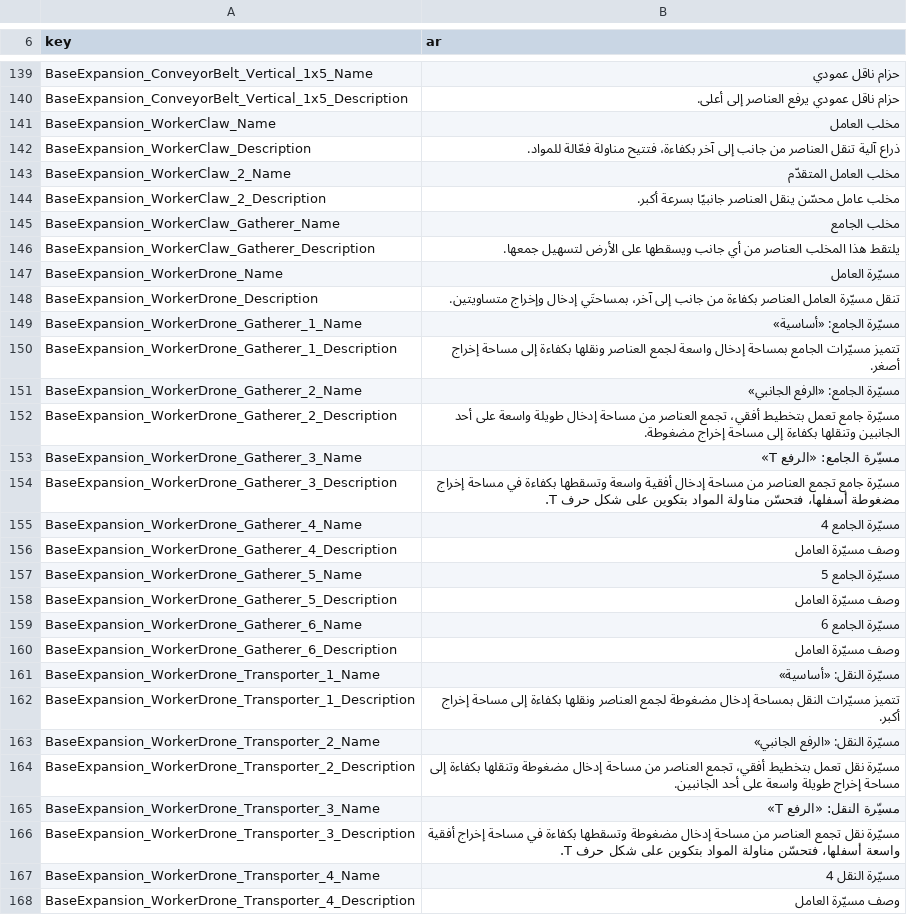
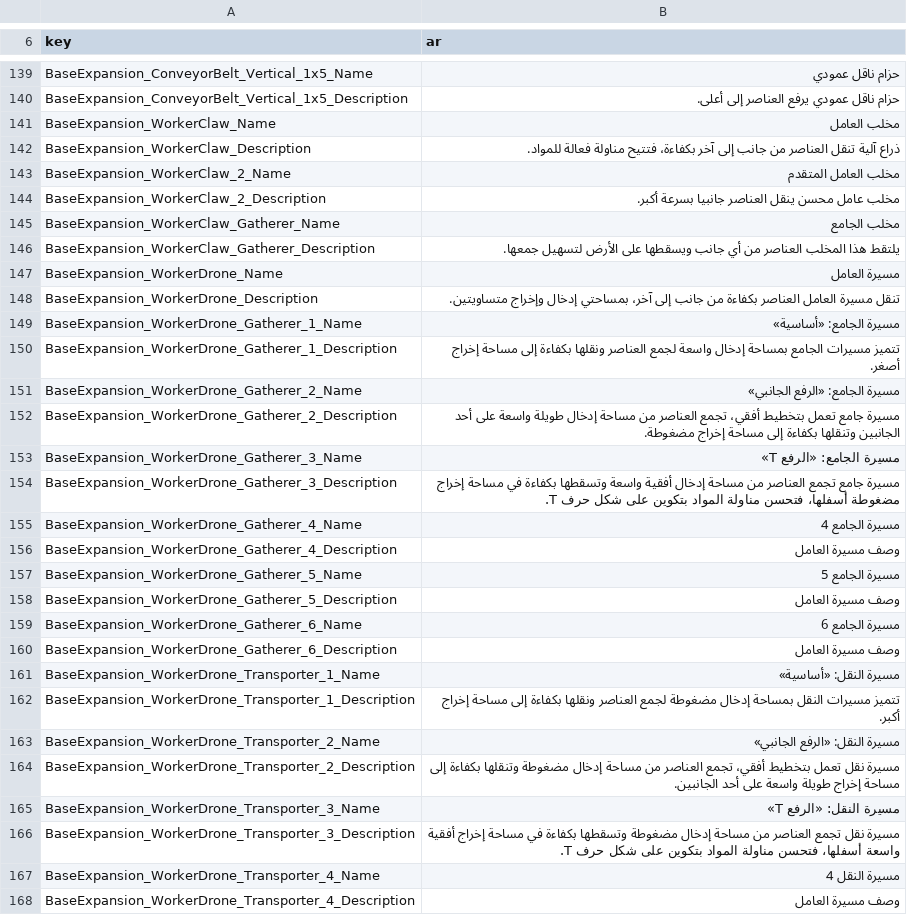
Before and after one commit to alnaimiab/KentumArabic, a TSV file: content/strings/ui_BaseExpansion.tsv, drawn as a sheet; only a part is shown, gaps mark what is left out; the diff covers the shown part only.

```diff
--- a/content/strings/ui_BaseExpansion.tsv
+++ b/content/strings/ui_BaseExpansion.tsv
@@ -141,28 +141,28 @@ BaseExpansion_ConveyorBelt_Vertical_1x5_Description	حزام ناقل عمودي
 BaseExpansion_WorkerClaw_Name	مخلب العامل
-BaseExpansion_WorkerClaw_Description	ذراع آلية تنقل العناصر من جانب إلى آخر بكفاءة، فتتيح مناولة فعّالة للمواد.
-BaseExpansion_WorkerClaw_2_Name	مخلب العامل المتقدّم
-BaseExpansion_WorkerClaw_2_Description	مخلب عامل محسّن ينقل العناصر جانبيًا بسرعة أكبر.
+BaseExpansion_WorkerClaw_Description	ذراع آلية تنقل العناصر من جانب إلى آخر بكفاءة، فتتيح مناولة فعالة للمواد.
+BaseExpansion_WorkerClaw_2_Name	مخلب العامل المتقدم
+BaseExpansion_WorkerClaw_2_Description	مخلب عامل محسن ينقل العناصر جانبيا بسرعة أكبر.
 BaseExpansion_WorkerClaw_Gatherer_Name	مخلب الجامع
 BaseExpansion_WorkerClaw_Gatherer_Description	يلتقط هذا المخلب العناصر من أي جانب ويسقطها على الأرض لتسهيل جمعها.
-BaseExpansion_WorkerDrone_Name	مسيّرة العامل
-BaseExpansion_WorkerDrone_Description	تنقل مسيّرة العامل العناصر بكفاءة من جانب إلى آخر، بمساحتَي إدخال وإخراج متساويتين.
-BaseExpansion_WorkerDrone_Gatherer_1_Name	مسيّرة الجامع: «أساسية»
-BaseExpansion_WorkerDrone_Gatherer_1_Description	تتميز مسيّرات الجامع بمساحة إدخال واسعة لجمع العناصر ونقلها بكفاءة إلى مساحة إخراج أصغر.
-BaseExpansion_WorkerDrone_Gatherer_2_Name	مسيّرة الجامع: «الرفع الجانبي»
-BaseExpansion_WorkerDrone_Gatherer_2_Description	مسيّرة جامع تعمل بتخطيط أفقي، تجمع العناصر من مساحة إدخال طويلة واسعة على أحد الجانبين وتنقلها بكفاءة إلى مساحة إخراج مضغوطة.
-BaseExpansion_WorkerDrone_Gatherer_3_Name	مسيّرة الجامع: «الرفع T»
-BaseExpansion_WorkerDrone_Gatherer_3_Description	مسيّرة جامع تجمع العناصر من مساحة إدخال أفقية واسعة وتسقطها بكفاءة في مساحة إخراج مضغوطة أسفلها، فتحسّن مناولة المواد بتكوين على شكل حرف T.
-BaseExpansion_WorkerDrone_Gatherer_4_Name	مسيّرة الجامع 4
-BaseExpansion_WorkerDrone_Gatherer_4_Description	وصف مسيّرة العامل
-BaseExpansion_WorkerDrone_Gatherer_5_Name	مسيّرة الجامع 5
-BaseExpansion_WorkerDrone_Gatherer_5_Description	وصف مسيّرة العامل
-BaseExpansion_WorkerDrone_Gatherer_6_Name	مسيّرة الجامع 6
-BaseExpansion_WorkerDrone_Gatherer_6_Description	وصف مسيّرة العامل
-BaseExpansion_WorkerDrone_Transporter_1_Name	مسيّرة النقل: «أساسية»
-BaseExpansion_WorkerDrone_Transporter_1_Description	تتميز مسيّرات النقل بمساحة إدخال مضغوطة لجمع العناصر ونقلها بكفاءة إلى مساحة إخراج أكبر.
-BaseExpansion_WorkerDrone_Transporter_2_Name	مسيّرة النقل: «الرفع الجانبي»
-BaseExpansion_WorkerDrone_Transporter_2_Description	مسيّرة نقل تعمل بتخطيط أفقي، تجمع العناصر من مساحة إدخال مضغوطة وتنقلها بكفاءة إلى مساحة إخراج طويلة واسعة على أحد الجانبين.
-BaseExpansion_WorkerDrone_Transporter_3_Name	مسيّرة النقل: «الرفع T»
-BaseExpansion_WorkerDrone_Transporter_3_Description	مسيّرة نقل تجمع العناصر من مساحة إدخال مضغوطة وتسقطها بكفاءة في مساحة إخراج أفقية واسعة أسفلها، فتحسّن مناولة المواد بتكوين على شكل حرف T.
-BaseExpansion_WorkerDrone_Transporter_4_Name	مسيّرة النقل 4
-BaseExpansion_WorkerDrone_Transporter_4_Description	وصف مسيّرة العامل
+BaseExpansion_WorkerDrone_Name	مسيرة العامل
+BaseExpansion_WorkerDrone_Description	تنقل مسيرة العامل العناصر بكفاءة من جانب إلى آخر، بمساحتي إدخال وإخراج متساويتين.
+BaseExpansion_WorkerDrone_Gatherer_1_Name	مسيرة الجامع: «أساسية»
+BaseExpansion_WorkerDrone_Gatherer_1_Description	تتميز مسيرات الجامع بمساحة إدخال واسعة لجمع العناصر ونقلها بكفاءة إلى مساحة إخراج أصغر.
+BaseExpansion_WorkerDrone_Gatherer_2_Name	مسيرة الجامع: «الرفع الجانبي»
+BaseExpansion_WorkerDrone_Gatherer_2_Description	مسيرة جامع تعمل بتخطيط أفقي، تجمع العناصر من مساحة إدخال طويلة واسعة على أحد الجانبين وتنقلها بكفاءة إلى مساحة إخراج مضغوطة.
+BaseExpansion_WorkerDrone_Gatherer_3_Name	مسيرة الجامع: «الرفع T»
+BaseExpansion_WorkerDrone_Gatherer_3_Description	مسيرة جامع تجمع العناصر من مساحة إدخال أفقية واسعة وتسقطها بكفاءة في مساحة إخراج مضغوطة أسفلها، فتحسن مناولة المواد بتكوين على شكل حرف T.
+BaseExpansion_WorkerDrone_Gatherer_4_Name	مسيرة الجامع 4
+BaseExpansion_WorkerDrone_Gatherer_4_Description	وصف مسيرة العامل
+BaseExpansion_WorkerDrone_Gatherer_5_Name	مسيرة الجامع 5
+BaseExpansion_WorkerDrone_Gatherer_5_Description	وصف مسيرة العامل
+BaseExpansion_WorkerDrone_Gatherer_6_Name	مسيرة الجامع 6
+BaseExpansion_WorkerDrone_Gatherer_6_Description	وصف مسيرة العامل
+BaseExpansion_WorkerDrone_Transporter_1_Name	مسيرة النقل: «أساسية»
+BaseExpansion_WorkerDrone_Transporter_1_Description	تتميز مسيرات النقل بمساحة إدخال مضغوطة لجمع العناصر ونقلها بكفاءة إلى مساحة إخراج أكبر.
+BaseExpansion_WorkerDrone_Transporter_2_Name	مسيرة النقل: «الرفع الجانبي»
+BaseExpansion_WorkerDrone_Transporter_2_Description	مسيرة نقل تعمل بتخطيط أفقي، تجمع العناصر من مساحة إدخال مضغوطة وتنقلها بكفاءة إلى مساحة إخراج طويلة واسعة على أحد الجانبين.
+BaseExpansion_WorkerDrone_Transporter_3_Name	مسيرة النقل: «الرفع T»
+BaseExpansion_WorkerDrone_Transporter_3_Description	مسيرة نقل تجمع العناصر من مساحة إدخال مضغوطة وتسقطها بكفاءة في مساحة إخراج أفقية واسعة أسفلها، فتحسن مناولة المواد بتكوين على شكل حرف T.
+BaseExpansion_WorkerDrone_Transporter_4_Name	مسيرة النقل 4
+BaseExpansion_WorkerDrone_Transporter_4_Description	وصف مسيرة العامل
```
Also changed, not shown: 94 edited cells elsewhere in this file, content/strings/dialogue.tsv, content/strings/ui_CD.tsv, 37 other files.
